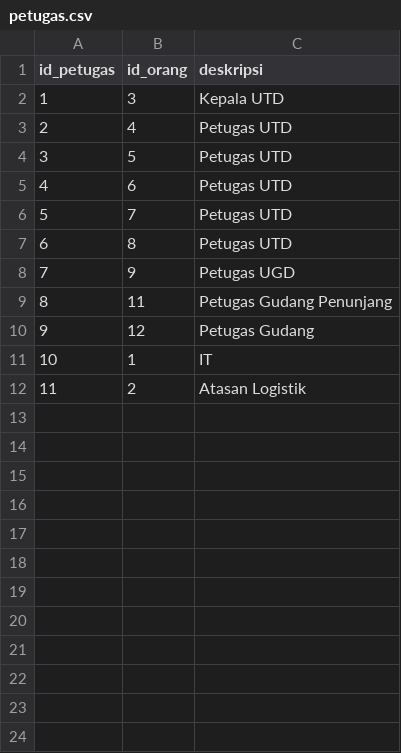
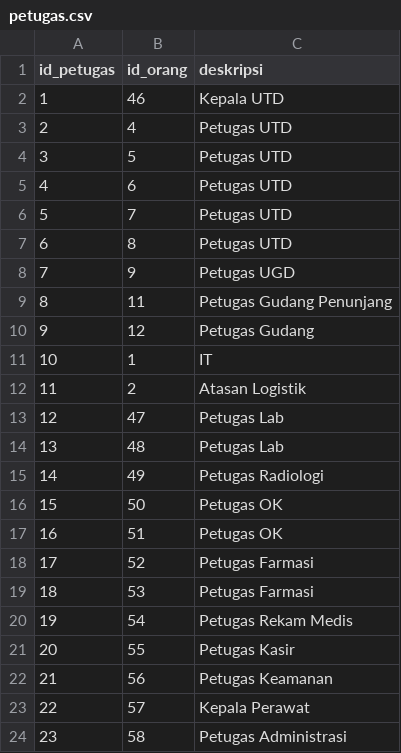
Before and after one commit to ikti-its/khanza-web, a CSV file: app/Features/Role/Petugas/petugas.csv, drawn as a sheet.

```diff
--- a/app/Features/Role/Petugas/petugas.csv
+++ b/app/Features/Role/Petugas/petugas.csv
@@ -1,3 +1,3 @@
 id_petugas,id_orang,deskripsi
-1,3,Kepala UTD
+1,46,Kepala UTD
 2,4,Petugas UTD
@@ -12 +12,13 @@
 11,2,Atasan Logistik
+12,47,Petugas Lab
+13,48,Petugas Lab
+14,49,Petugas Radiologi
+15,50,Petugas OK
+16,51,Petugas OK
+17,52,Petugas Farmasi
+18,53,Petugas Farmasi
+19,54,Petugas Rekam Medis
+20,55,Petugas Kasir
+21,56,Petugas Keamanan
+22,57,Kepala Perawat
+23,58,Petugas Administrasi
```
Also changed, not shown: app/Features/Person/Orang/orang.csv, app/Features/Role/Dokter/dokter.csv, 2 other files.
